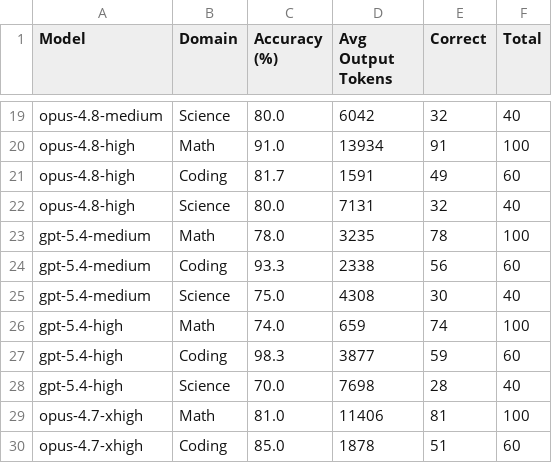
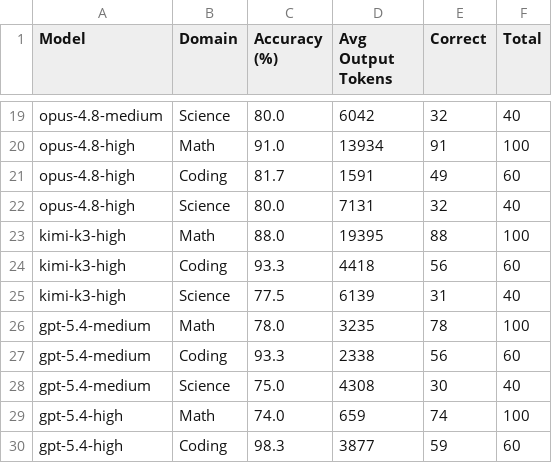
Before and after one commit to OckBench/OckBench.github.io, a CSV file: static/data/per_domain_performance.csv, drawn as a sheet; only a part is shown, gaps mark what is left out; the shorter side is filled out with more unchanged rows; the diff names each change by its address in the sheet, - before the commit and + after, or states it on an @@ line.

Commit message:
Publish Kimi K3 high results

```diff
--- a/static/data/per_domain_performance.csv
+++ b/static/data/per_domain_performance.csv
+row 23: kimi-k3-high | Math | 88.0 | 19395 | 88 | 100
+row 24: kimi-k3-high | Coding | 93.3 | 4418 | 56 | 60
+row 25: kimi-k3-high | Science | 77.5 | 6139 | 31 | 40
```
Also changed, not shown: static/data/top200_model_performance.csv, 3 other files.
